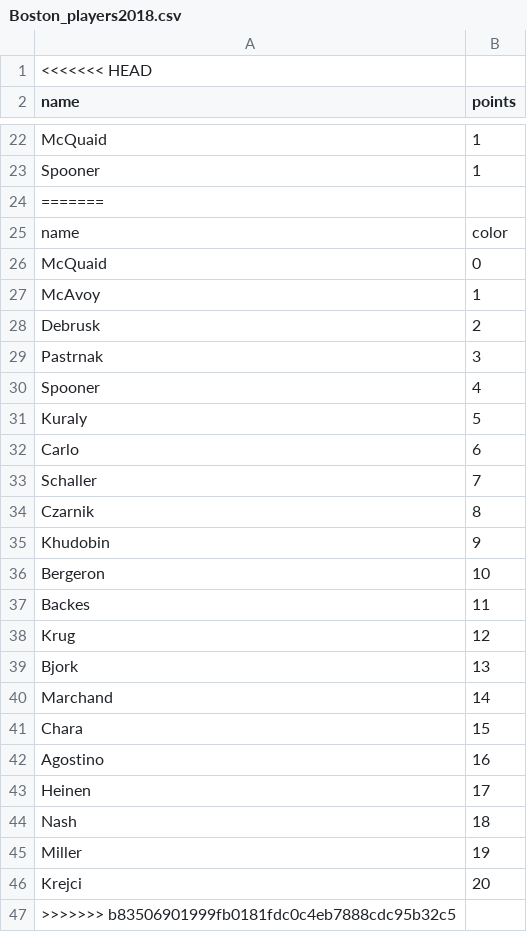
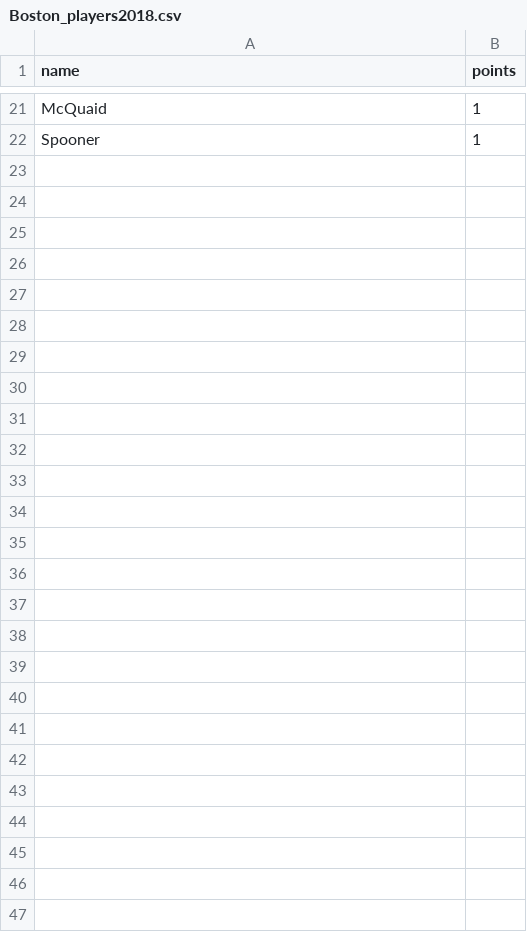
Before and after one commit to Mbrownshoes/habs, a CSV file: Boston_players2018.csv, drawn as a sheet; only a part is shown, gaps mark what is left out.

```diff
--- a/Boston_players2018.csv
+++ b/Boston_players2018.csv
@@ -1,2 +1 @@
-<<<<<<< HEAD
 name,points
@@ -23,25 +22 @@ McQuaid ,1
 Spooner ,1
-=======
-name,color
-McQuaid ,0
-McAvoy ,1
-Debrusk ,2
-Pastrnak ,3
-Spooner ,4
-Kuraly ,5
-Carlo ,6
-Schaller ,7
-Czarnik ,8
-Khudobin ,9
-Bergeron ,10
-Backes ,11
-Krug ,12
-Bjork ,13
-Marchand ,14
-Chara ,15
-Agostino ,16
-Heinen ,17
-Nash ,18
-Miller ,19
-Krejci ,20
->>>>>>> b83506901999fb0181fdc0c4eb7888cdc95b32c5
```
Also changed, not shown: Arizona_players2018.csv, Colorado_players2018.csv, 36 other files.
